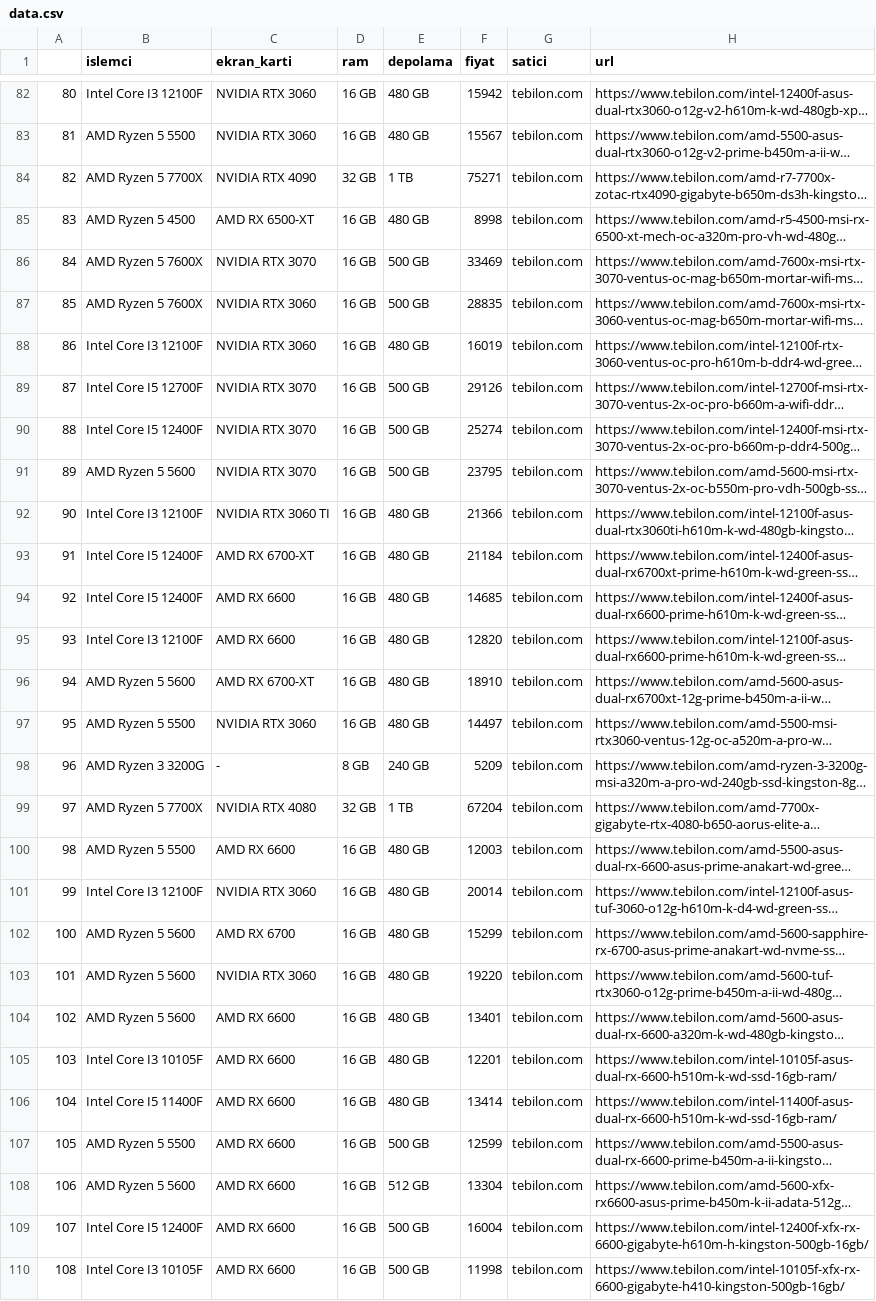
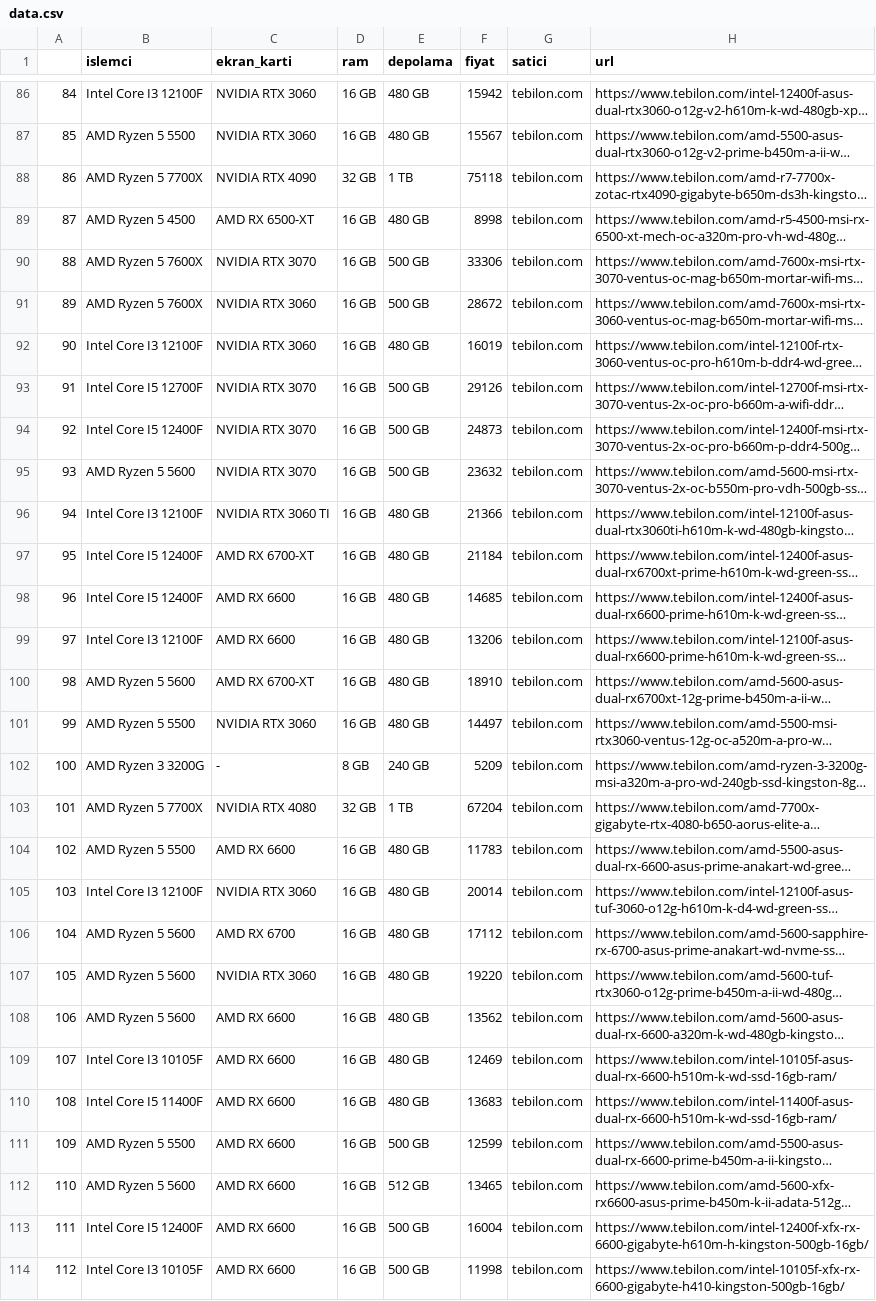
Before and after one commit to flunitraz/uygun-sistem, a CSV file: data/data.csv, drawn as a sheet; only a part is shown, gaps mark what is left out; long unchanged cells end in …; addresses are those after the commit; the diff covers the shown part only; the diff names each change by its address in the sheet, - before the commit and + after, or states it on an @@ line.

```diff
--- a/data/data.csv
+++ b/data/data.csv
@@ column A renumbered from row 21 down @@
-F88 (fiyat): 75271
+F88 (fiyat): 75118
-F90 (fiyat): 33469
+F90 (fiyat): 33306
-F91 (fiyat): 28835
+F91 (fiyat): 28672
-F94 (fiyat): 25274
+F94 (fiyat): 24873
-F95 (fiyat): 23795
+F95 (fiyat): 23632
-F99 (fiyat): 12820
+F99 (fiyat): 13206
-F104 (fiyat): 12003
+F104 (fiyat): 11783
-F106 (fiyat): 15299
+F106 (fiyat): 17112
-F108 (fiyat): 13401
+F108 (fiyat): 13562
-F109 (fiyat): 12201
+F109 (fiyat): 12469
-F110 (fiyat): 13414
+F110 (fiyat): 13683
-F112 (fiyat): 13304
+F112 (fiyat): 13465
```
Also changed, not shown: 4 added rows, 3 removed rows and 30 edited cells elsewhere in this file, 17 other files.
